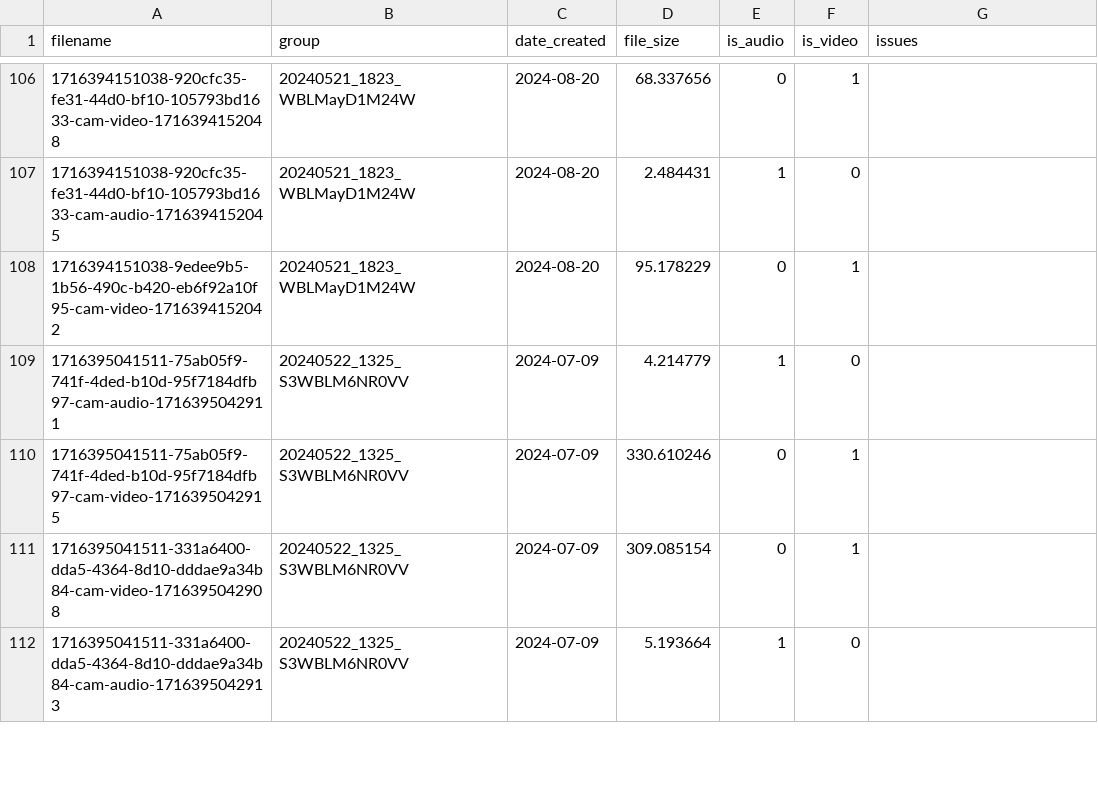
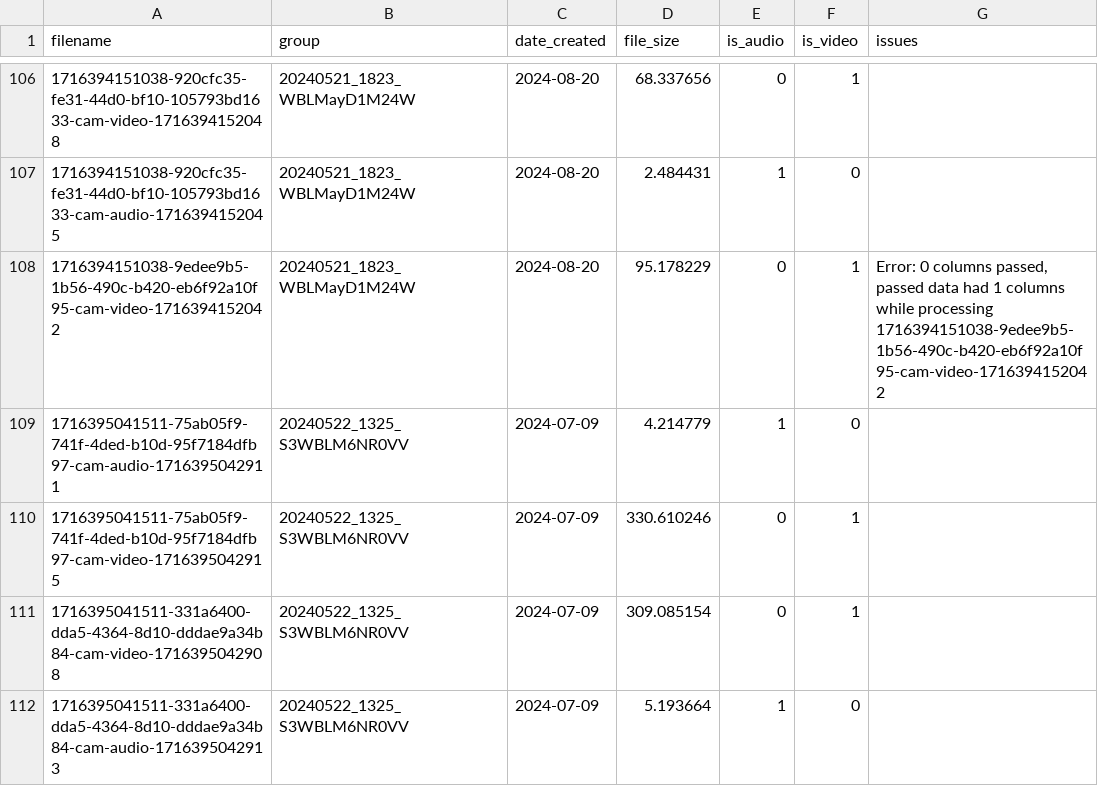
Before and after one commit to bbevis/Con2vec, a CSV file: Output/super_May22/files_metadata.csv, drawn as a sheet; only a part is shown, gaps mark what is left out.

```diff
--- a/Output/super_May22/files_metadata.csv
+++ b/Output/super_May22/files_metadata.csv
@@ -107,3 +107,3 @@ filename,group,date_created,file_size,is_audio,is_video,issues
 1716394151038-920cfc35-fe31-44d0-bf10-105793bd1633-cam-audio-1716394152045,20240521_1823_WBLMayD1M24W,2024-08-20,2.484431,1,0,
-1716394151038-9edee9b5-1b56-490c-b420-eb6f92a10f95-cam-video-1716394152042,20240521_1823_WBLMayD1M24W,2024-08-20,95.178229,0,1,
+1716394151038-9edee9b5-1b56-490c-b420-eb6f92a10f95-cam-video-1716394152042,20240521_1823_WBLMayD1M24W,2024-08-20,95.178229,0,1,"Error: 0 columns passed, passed data had 1 columns while processing 1716394151038-9edee9b5-1b56-490c-b420-eb6f92a10f95-cam-video-1716394152042"
 1716395041511-75ab05f9-741f-4ded-b10d-95f7184dfb97-cam-audio-1716395042911,20240522_1325_S3WBLM6NR0VV,2024-07-09,4.214779,1,0,
```
Also changed, not shown: 2 other files.
